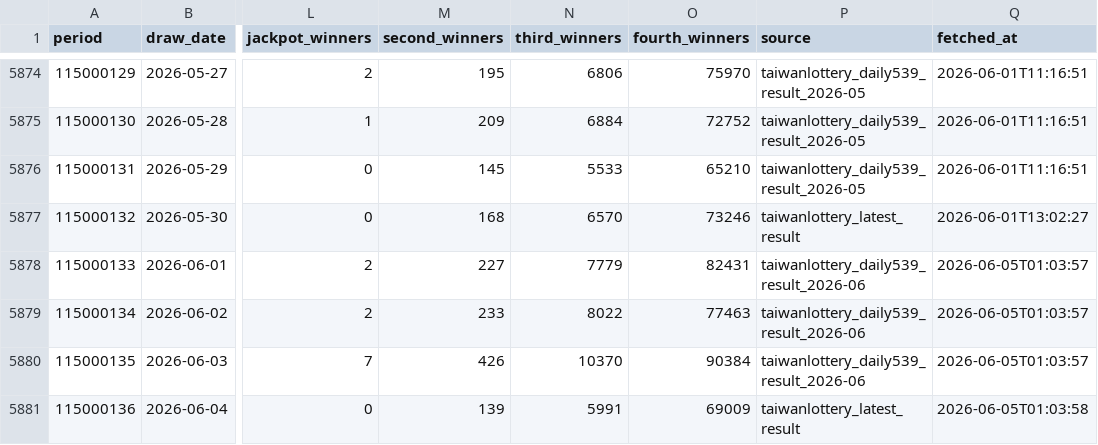
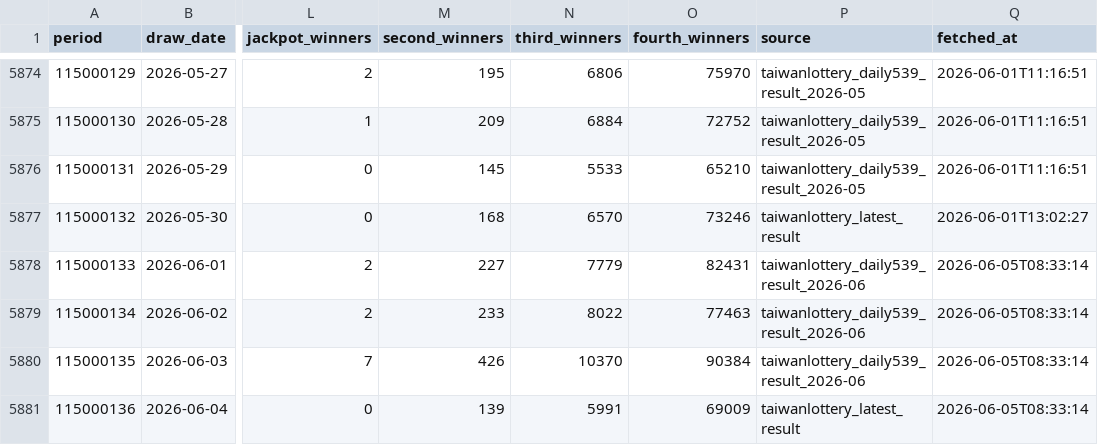
Before and after one commit to pingshen670924-dotcom/mobile-539-system, a CSV file: data/539.csv, drawn as a sheet; only a part is shown, gaps mark what is left out; the diff names each change by its address in the sheet, - before the commit and + after, or states it on an @@ line.

```diff
--- a/data/539.csv
+++ b/data/539.csv
-Q5878:Q5880 (fetched_at): 2026-06-05T01:03:57
+Q5878:Q5880 (fetched_at): 2026-06-05T08:33:14
-Q5881 (fetched_at): 2026-06-05T01:03:58
+Q5881 (fetched_at): 2026-06-05T08:33:14
```
Also changed, not shown: 22 other files.
